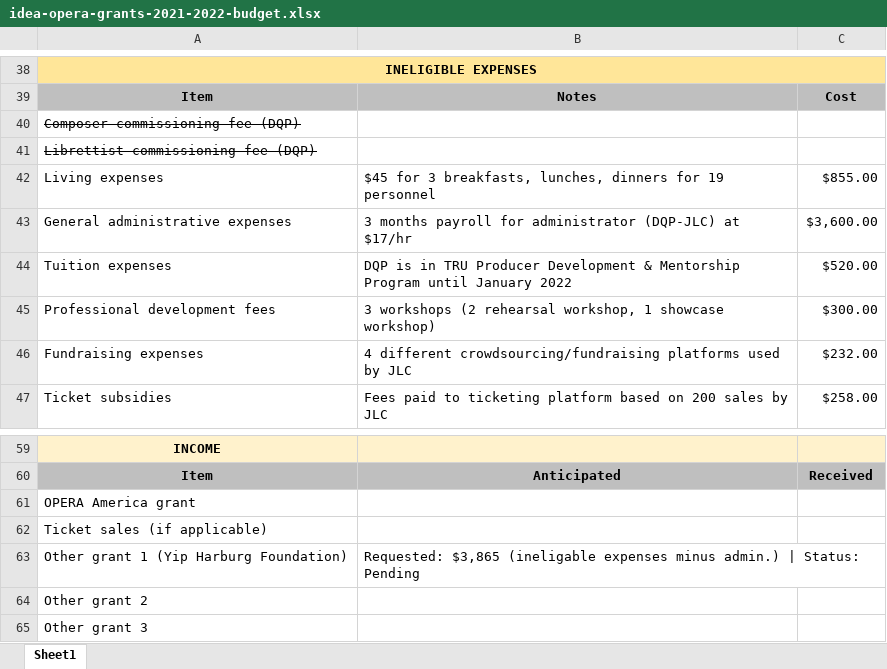
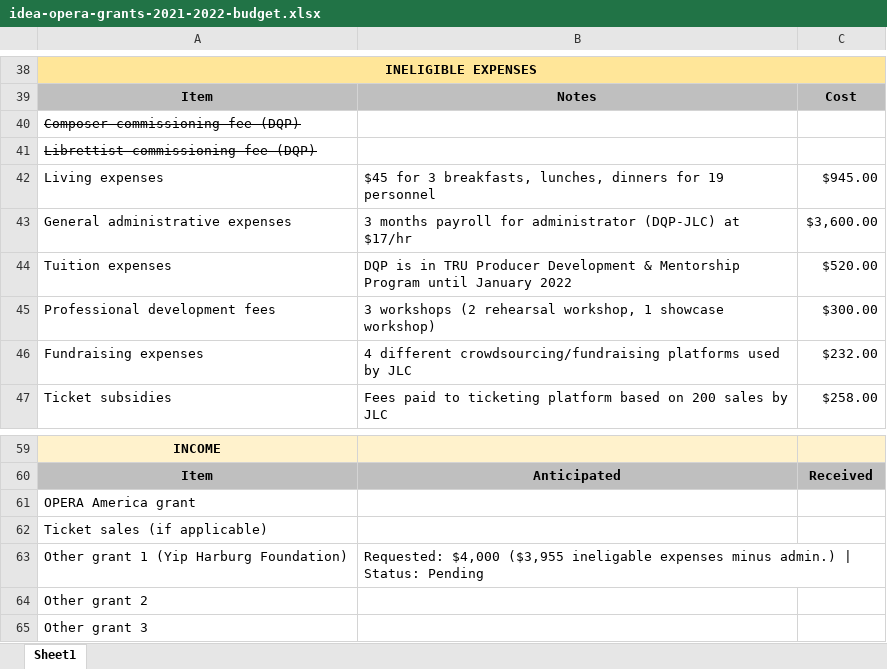
Before and after one commit to badastro/ellipsesplay.github.io, an Excel workbook: events/considerations/2021-9-22/idea-opera-grants-2021-2022-budget.xlsx, sheet Sheet1, drawn as a sheet; only a part is shown, gaps mark what is left out; values as stored, in another font and other column widths than the file's, no borders; the diff covers the shown part only; the diff names each change by its address in the sheet, - before the commit and + after, or states it on an @@ line.

```diff
--- a/events/considerations/2021-9-22/idea-opera-grants-2021-2022-budget.xlsx (sheet Sheet1)
+++ b/events/considerations/2021-9-22/idea-opera-grants-2021-2022-budget.xlsx (sheet Sheet1)
-C42: $855.00
+C42: $945.00
-B63: Requested: $3,865 (ineligable expenses minus…
+B63: Requested: $4,000 ($3,955 ineligable expenses minus…
```
Also changed, not shown: 10 edited cells elsewhere in this sheet, 2 other files.
